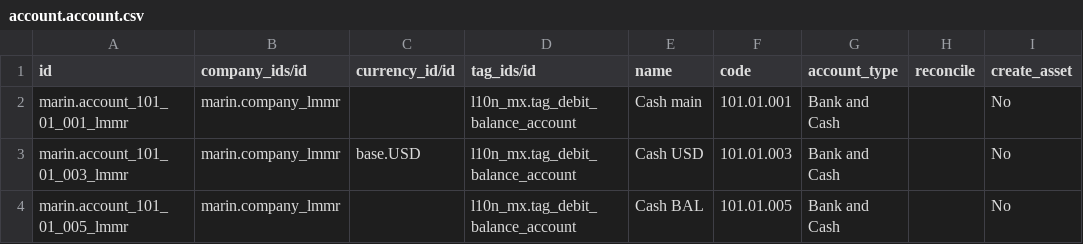
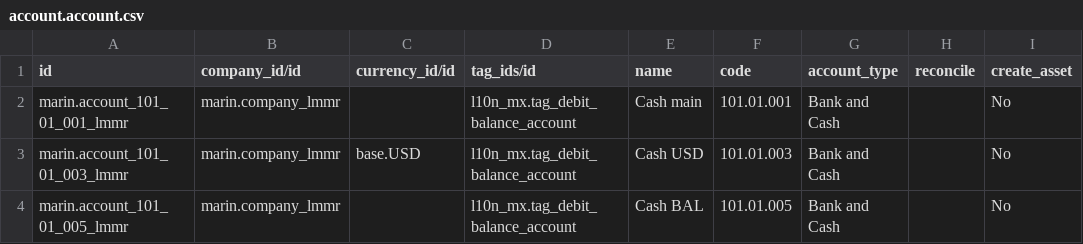
Before and after one commit to robertoCabreraAgro/addons_custom, a CSV file: marin/data/account.account.csv, drawn as a sheet; only a part is shown; the diff names each change by its address in the sheet, - before the commit and + after, or states it on an @@ line.

```diff
--- a/marin/data/account.account.csv
+++ b/marin/data/account.account.csv
-B1: company_ids/id
+B1: company_id/id
```
Also changed, not shown: 17 other files.
